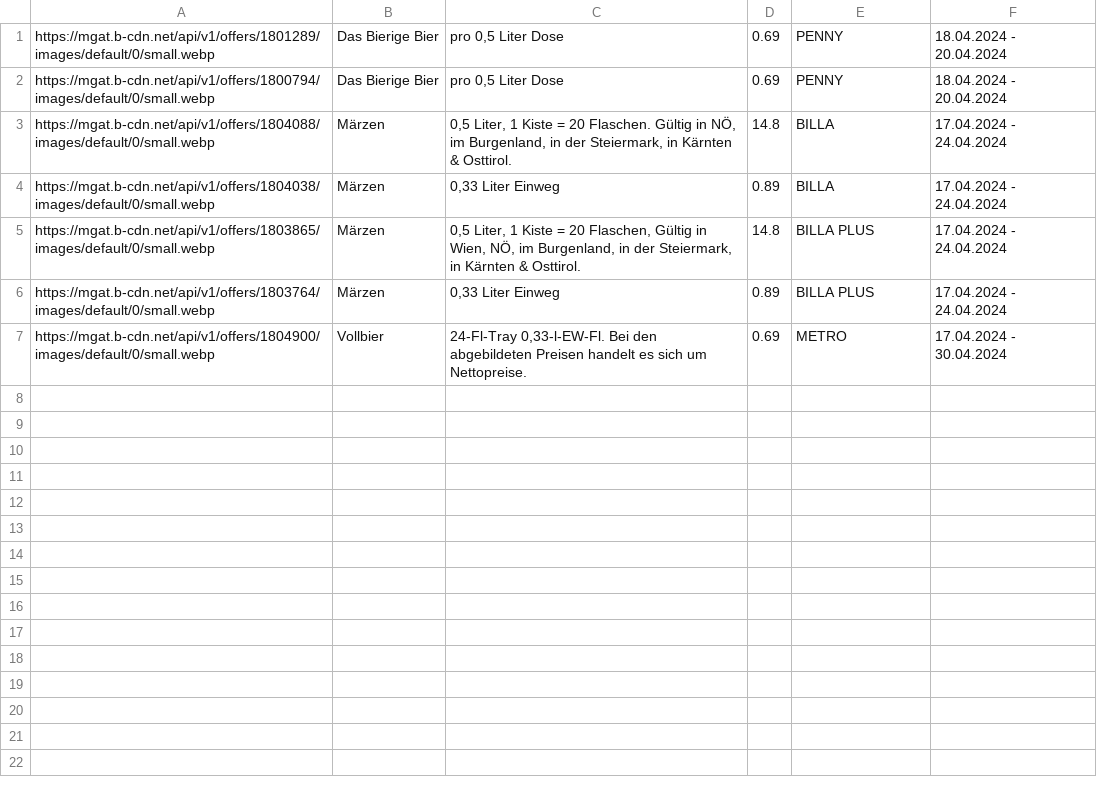
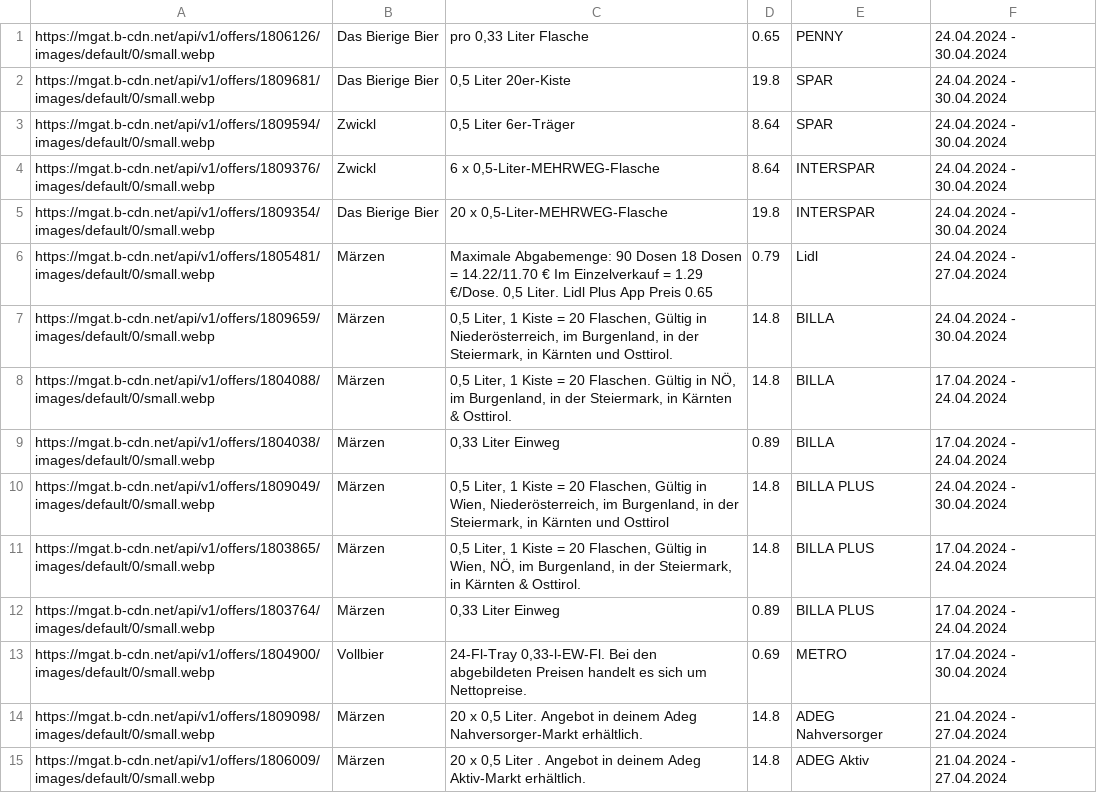
Before and after one commit to muerzi/muerzi.github.io, a CSV file: puntigamer_offers.csv, drawn as a sheet.

Commit message:
Updating puntigamer_offers.csv

```diff
--- a/puntigamer_offers.csv
+++ b/puntigamer_offers.csv
@@ -1,5 +1,11 @@
-https://mgat.b-cdn.net/api/v1/offers/1801289/images/default/0/small.webp,Das Bierige Bier,"pro 0,5 Liter Dose",0.69,PENNY,18.04.2024 - 20.04.2024
-https://mgat.b-cdn.net/api/v1/offers/1800794/images/default/0/small.webp,Das Bierige Bier,"pro 0,5 Liter Dose",0.69,PENNY,18.04.2024 - 20.04.2024
+https://mgat.b-cdn.net/api/v1/offers/1806126/images/default/0/small.webp,Das Bierige Bier,"pro 0,33 Liter Flasche",0.65,PENNY,24.04.2024 - 30.04.2024
+https://mgat.b-cdn.net/api/v1/offers/1809681/images/default/0/small.webp,Das Bierige Bier,"0,5 Liter 20er-Kiste",19.8,SPAR,24.04.2024 - 30.04.2024
+https://mgat.b-cdn.net/api/v1/offers/1809594/images/default/0/small.webp,Zwickl,"0,5 Liter 6er-Träger",8.64,SPAR,24.04.2024 - 30.04.2024
+https://mgat.b-cdn.net/api/v1/offers/1809376/images/default/0/small.webp,Zwickl,"6 x 0,5-Liter-MEHRWEG-Flasche",8.64,INTERSPAR,24.04.2024 - 30.04.2024
+https://mgat.b-cdn.net/api/v1/offers/1809354/images/default/0/small.webp,Das Bierige Bier,"20 x 0,5-Liter-MEHRWEG-Flasche",19.8,INTERSPAR,24.04.2024 - 30.04.2024
+https://mgat.b-cdn.net/api/v1/offers/1805481/images/default/0/small.webp,Märzen,"Maximale Abgabemenge: 90 Dosen 18 Dosen = 14.22/11.70 € Im Einzelverkauf = 1.29 €/Dose. 0,5 Liter. Lidl Plus App Preis 0.65",0.79,Lidl,24.04.2024 - 27.04.2024
+https://mgat.b-cdn.net/api/v1/offers/1809659/images/default/0/small.webp,Märzen,"0,5 Liter, 1 Kiste = 20 Flaschen,  Gültig in Niederösterreich, im Burgenland, in der Steiermark, in Kärnten und Osttirol.",14.8,BILLA,24.04.2024 - 30.04.2024
 https://mgat.b-cdn.net/api/v1/offers/1804088/images/default/0/small.webp,Märzen,"0,5 Liter, 1 Kiste = 20 Flaschen. Gültig in NÖ, im Burgenland, in der Steiermark, in Kärnten & Osttirol.",14.8,BILLA,17.04.2024 - 24.04.2024
 https://mgat.b-cdn.net/api/v1/offers/1804038/images/default/0/small.webp,Märzen,"0,33 Liter Einweg",0.89,BILLA,17.04.2024 - 24.04.2024
+https://mgat.b-cdn.net/api/v1/offers/1809049/images/default/0/small.webp,Märzen,"0,5 Liter, 1 Kiste = 20 Flaschen, Gültig in Wien, Niederösterreich, im Burgenland, in der Steiermark, in Kärnten und Osttirol",14.8,BILLA PLUS,24.04.2024 - 30.04.2024
 https://mgat.b-cdn.net/api/v1/offers/1803865/images/default/0/small.webp,Märzen,"0,5 Liter, 1 Kiste = 20 Flaschen,  Gültig in Wien, NÖ, im Burgenland, in der Steiermark, in Kärnten & Osttirol.",14.8,BILLA PLUS,17.04.2024 - 24.04.2024
@@ -7 +13,3 @@ https://mgat.b-cdn.net/api/v1/offers/1803764/images/default/0/small.webp,Märzen
 https://mgat.b-cdn.net/api/v1/offers/1804900/images/default/0/small.webp,Vollbier,"24-Fl-Tray 0,33-l-EW-Fl. Bei den abgebildeten Preisen handelt es sich um Nettopreise.",0.69,METRO,17.04.2024 - 30.04.2024
+https://mgat.b-cdn.net/api/v1/offers/1809098/images/default/0/small.webp,Märzen,"20 x 0,5 Liter. Angebot in deinem Adeg Nahversorger-Markt erhältlich.",14.8,ADEG Nahversorger,21.04.2024 - 27.04.2024
+https://mgat.b-cdn.net/api/v1/offers/1806009/images/default/0/small.webp,Märzen,"20 x 0,5 Liter . Angebot in deinem Adeg Aktiv-Markt erhältlich.",14.8,ADEG Aktiv,21.04.2024 - 27.04.2024
```
